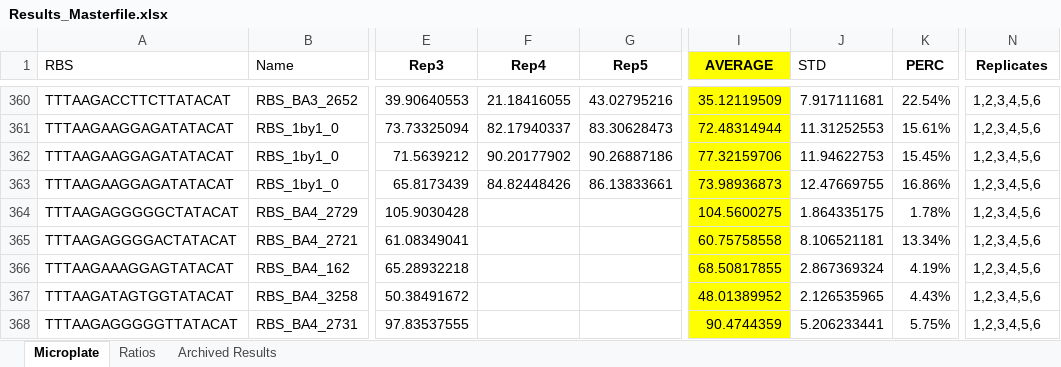
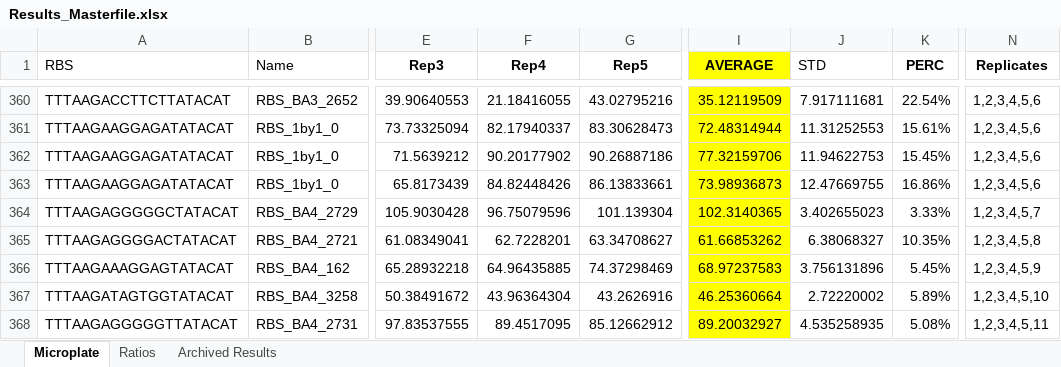
Before and after one commit to mholowko/Solaris, an Excel workbook: data/Results_Masterfile.xlsx, sheet Microplate, drawn as a sheet; only a part is shown, gaps mark what is left out; values as stored, in another font and other column widths than the file's, no borders; charts and pictures and conditional formats not drawn; the diff covers the shown part only; the diff names each change by its address in the sheet, - before the commit and + after, or states it on an @@ line.

Commit message:
Added Rep 4&5 for Plate 5.

```diff
--- a/data/Results_Masterfile.xlsx (sheet Microplate)
+++ b/data/Results_Masterfile.xlsx (sheet Microplate)
-F364 (Rep4): (empty)
+F364 (Rep4): 96.75079596
-G364 (Rep5): (empty)
+G364 (Rep5): 101.139304
-I364 (AVERAGE): 104.5600275
+I364 (AVERAGE): 102.3140365
-J364 (STD): 1.864335175
+J364 (STD): 3.402655023
-K364 (PERC): 1.78%
+K364 (PERC): 3.33%
-N364 (Replicates): 1,2,3,4,5,6
+N364 (Replicates): 1,2,3,4,5,7
-F365 (Rep4): (empty)
+F365 (Rep4): 62.7228201
-G365 (Rep5): (empty)
+G365 (Rep5): 63.34708627
-I365 (AVERAGE): 60.75758558
+I365 (AVERAGE): 61.66853262
-J365 (STD): 8.106521181
+J365 (STD): 6.38068327
-K365 (PERC): 13.34%
+K365 (PERC): 10.35%
-N365 (Replicates): 1,2,3,4,5,6
+N365 (Replicates): 1,2,3,4,5,8
-F366 (Rep4): (empty)
+F366 (Rep4): 64.96435885
-G366 (Rep5): (empty)
+G366 (Rep5): 74.37298469
-I366 (AVERAGE): 68.50817855
+I366 (AVERAGE): 68.97237583
-J366 (STD): 2.867369324
+J366 (STD): 3.756131896
-K366 (PERC): 4.19%
+K366 (PERC): 5.45%
-N366 (Replicates): 1,2,3,4,5,6
+N366 (Replicates): 1,2,3,4,5,9
-F367 (Rep4): (empty)
+F367 (Rep4): 43.96364304
-G367 (Rep5): (empty)
+G367 (Rep5): 43.2626916
-I367 (AVERAGE): 48.01389952
+I367 (AVERAGE): 46.25360664
-J367 (STD): 2.126535965
+J367 (STD): 2.72220002
-K367 (PERC): 4.43%
+K367 (PERC): 5.89%
-N367 (Replicates): 1,2,3,4,5,6
+N367 (Replicates): 1,2,3,4,5,10
-F368 (Rep4): (empty)
+F368 (Rep4): 89.4517095
-G368 (Rep5): (empty)
+G368 (Rep5): 85.12662912
-I368 (AVERAGE): 90.4744359
+I368 (AVERAGE): 89.20032927
-J368 (STD): 5.206233441
+J368 (STD): 4.535258935
-K368 (PERC): 5.75%
+K368 (PERC): 5.08%
-N368 (Replicates): 1,2,3,4,5,6
+N368 (Replicates): 1,2,3,4,5,11
```
Also changed, not shown: 528 edited cells elsewhere in this sheet, charts or pictures, 2 other files.
